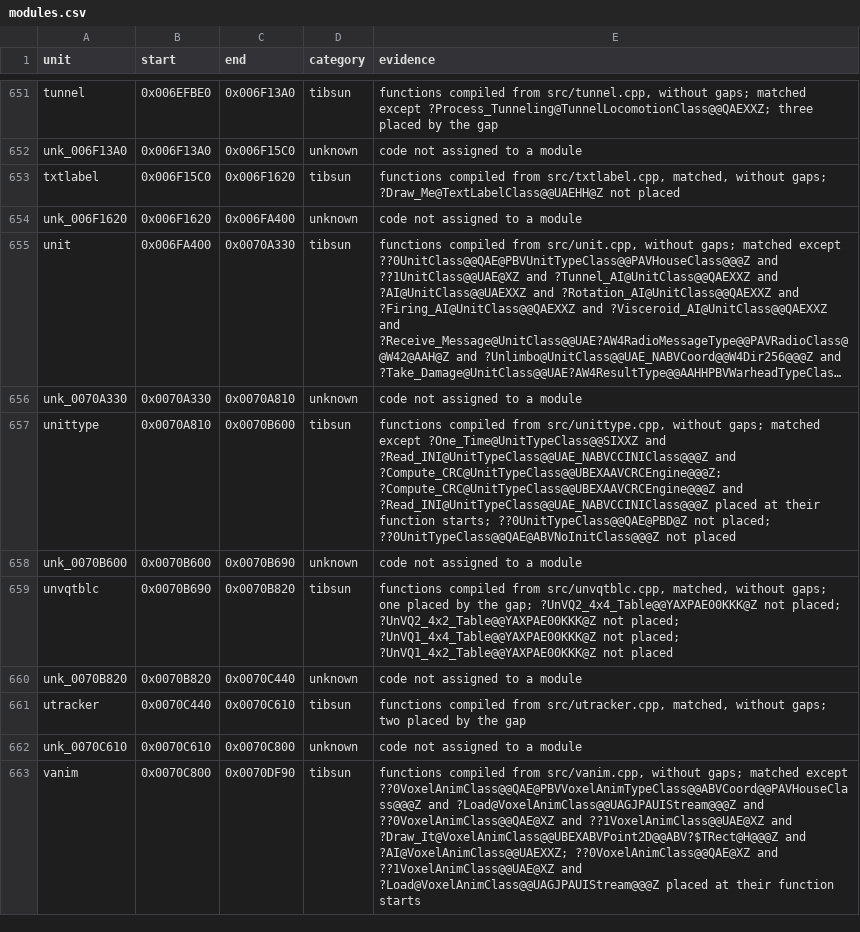
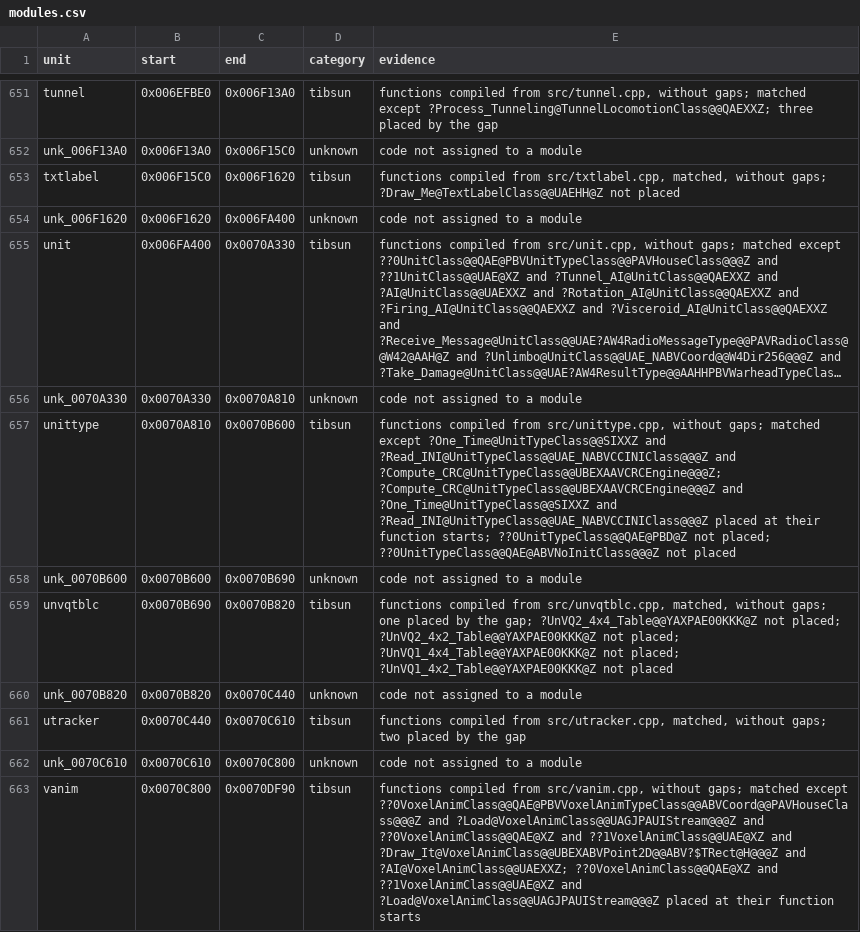
Before and after one commit to meastes/RedAlert2, a CSV file: config/ra2-1.006/modules.csv, drawn as a sheet; only a part is shown, gaps mark what is left out; long unchanged cells end in …; the diff names each change by its address in the sheet, - before the commit and + after, or states it on an @@ line.

```diff
--- a/config/ra2-1.006/modules.csv
+++ b/config/ra2-1.006/modules.csv
-E657 (evidence): …?Compute_CRC@UnitTypeClass@@UBEXAAVCRCEngine@@@Z and ?Read_INI@UnitTypeClass@@UAE_NABVCCINIClass@@@Z placed…
+E657 (evidence): …?Compute_CRC@UnitTypeClass@@UBEXAAVCRCEngine@@@Z and ?One_Time@UnitTypeClass@@SIXXZ and ?Read_INI@UnitTypeClass@@UAE_NABVCCINIClass@@@Z placed…
```
Also changed, not shown: config/ra2-1.006/functions.csv, 1 other file.
